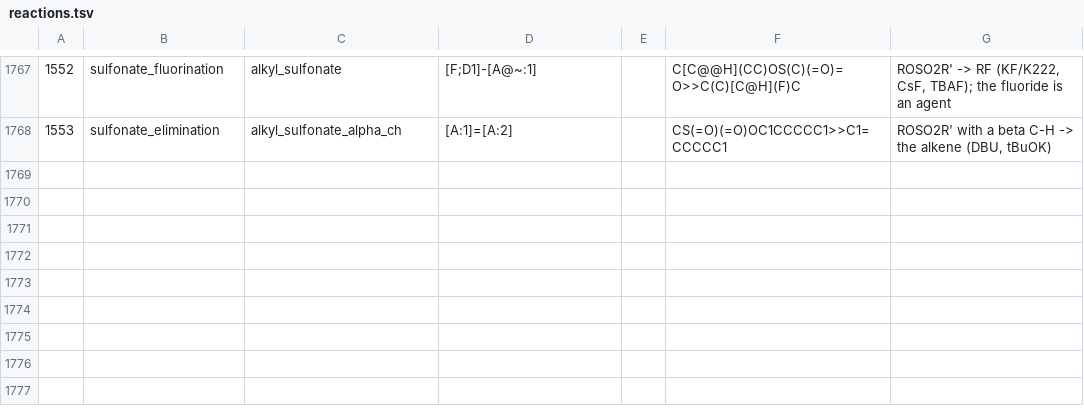
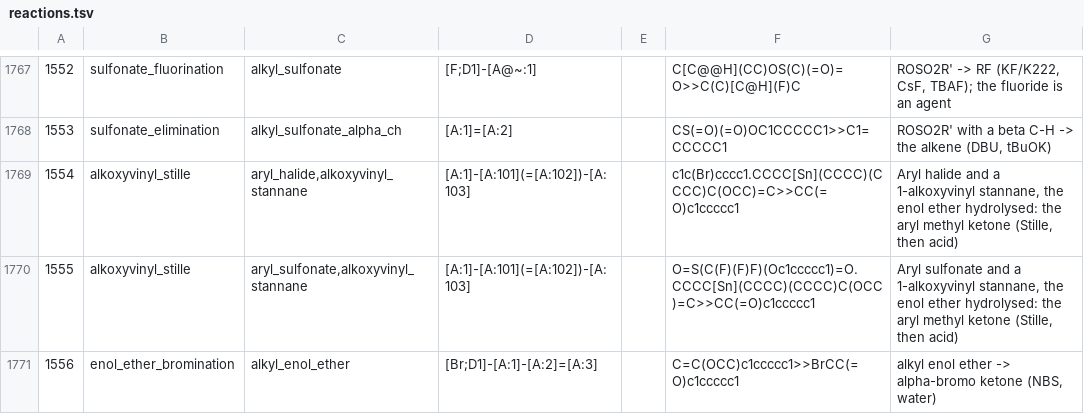
Before and after one commit to chython/chython, a TSV file: chython/reactions/tables/reactions.tsv, drawn as a sheet; only a part is shown, gaps mark what is left out; the diff names each change by its address in the sheet, - before the commit and + after, or states it on an @@ line.

```diff
--- a/chython/reactions/tables/reactions.tsv
+++ b/chython/reactions/tables/reactions.tsv
+row 1769: 1554 | alkoxyvinyl_stille | aryl_halide,alkoxyvinyl_stannane | [A:1]-[A:101](=[A:102])-[A:103] |  | c1c(Br)cccc1.CCCC[Sn](CCCC)(CCCC)C(OCC)=C>>CC(=O)c1ccccc1 | Aryl halide and a 1-alkoxyvinyl stannane, the enol ether hydrolysed: the aryl methyl ketone (Stille, then acid)
+row 1770: 1555 | alkoxyvinyl_stille | aryl_sulfonate,alkoxyvinyl_stannane | [A:1]-[A:101](=[A:102])-[A:103] |  | O=S(C(F)(F)F)(Oc1ccccc1)=O.CCCC[Sn](CCCC)(CCCC)C(OCC)=C>>CC(=O)c1ccccc1 | Aryl sulfonate and a 1-alkoxyvinyl stannane, the enol ether hydrolysed: the aryl methyl ketone (Stille, then acid)
+row 1771: 1556 | enol_ether_bromination | alkyl_enol_ether | [Br;D1]-[A:1]-[A:2]=[A:3] |  | C=C(OCC)c1ccccc1>>BrCC(=O)c1ccccc1 | alkyl enol ether -> alpha-bromo ketone (NBS, water)
```
Also changed, not shown: chython/reactions/tables/functional.tsv, 4 other files.
